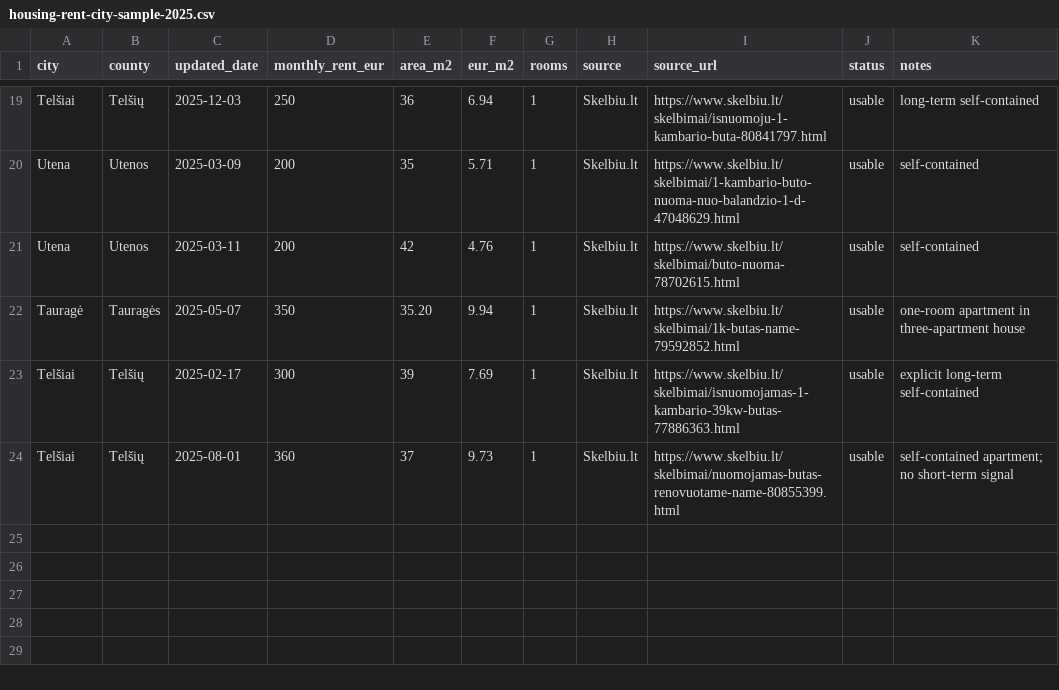
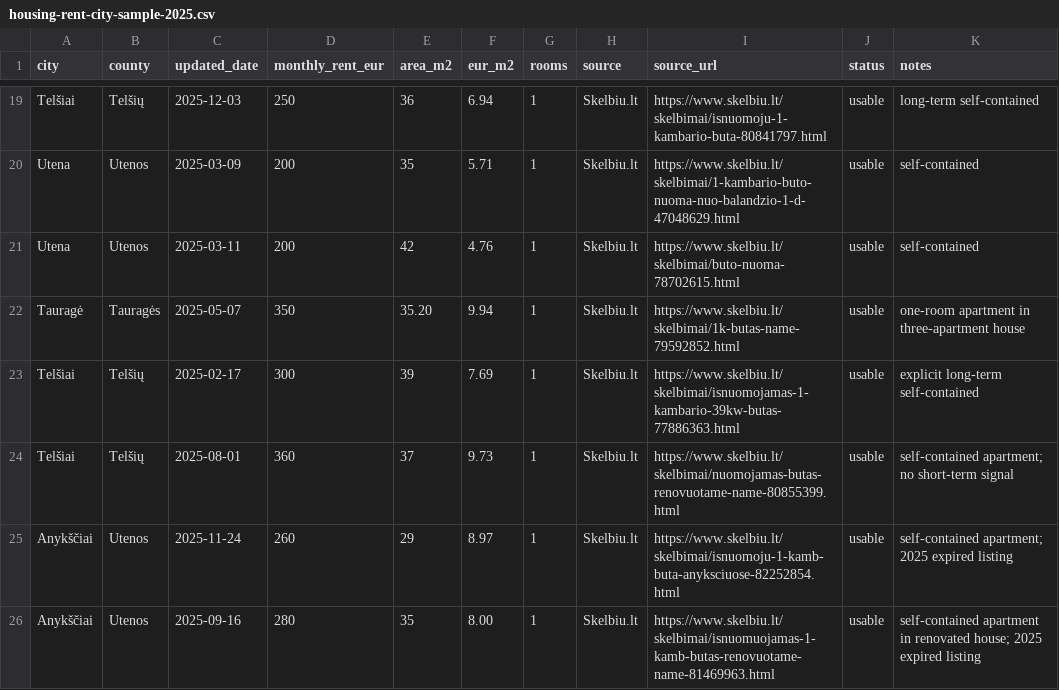
Before and after one commit to olemoz1977/Demografin-situacija, a CSV file: data/housing-rent-city-sample-2025.csv, drawn as a sheet; only a part is shown, gaps mark what is left out; the diff names each change by its address in the sheet, - before the commit and + after, or states it on an @@ line.

Commit message:
Add 2025 Anyksciai rent observations to Utena county sample

```diff
--- a/data/housing-rent-city-sample-2025.csv
+++ b/data/housing-rent-city-sample-2025.csv
+row 25: Anykščiai | Utenos | 2025-11-24 | 260 | 29 | 8.97 | 1 | Skelbiu.lt | https://www.skelbiu.lt/skelbimai/isnuomoju-1-kamb-buta-anyksciuose-82252854.html | usable | self-contained apartment; 2025 expired listing
+row 26: Anykščiai | Utenos | 2025-09-16 | 280 | 35 | 8.00 | 1 | Skelbiu.lt | https://www.skelbiu.lt/skelbimai/isnuomuojamas-1-kamb-butas-renovuotame-name-81469963.html | usable | self-contained apartment in renovated house; 2025 expired listing
```
